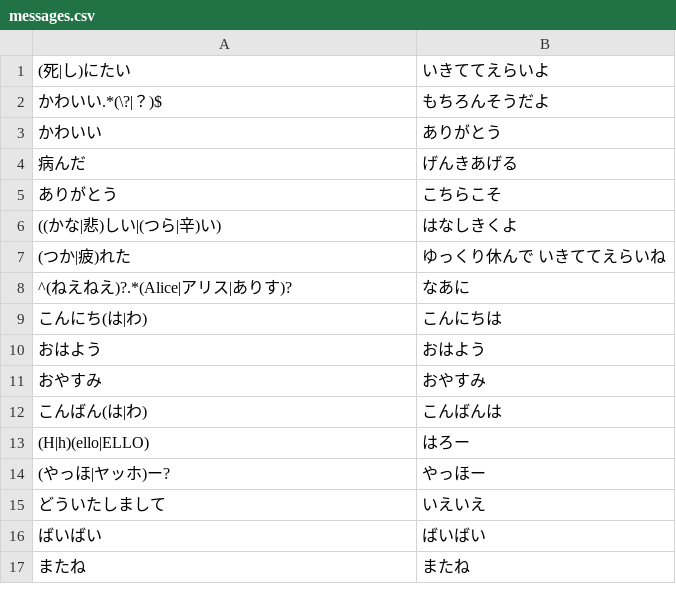
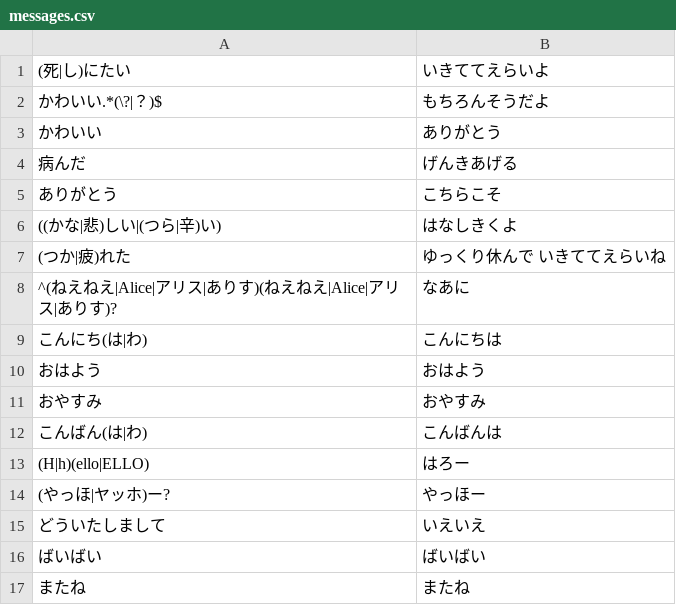
Before and after one commit to 4513ECHO/discord-bot, a CSV file: docs/messages.csv, drawn as a sheet.

Commit message:
[fix] マッチが固定されるバグ

```diff
--- a/docs/messages.csv
+++ b/docs/messages.csv
@@ -7,3 +7,3 @@
 (つか|疲)れた,ゆっくり休んで いきててえらいね
-^(ねえねえ)?.*(Alice|アリス|ありす)?,なあに
+^(ねえねえ|Alice|アリス|ありす)(ねえねえ|Alice|アリス|ありす)?,なあに
 こんにち(は|わ),こんにちは
```
